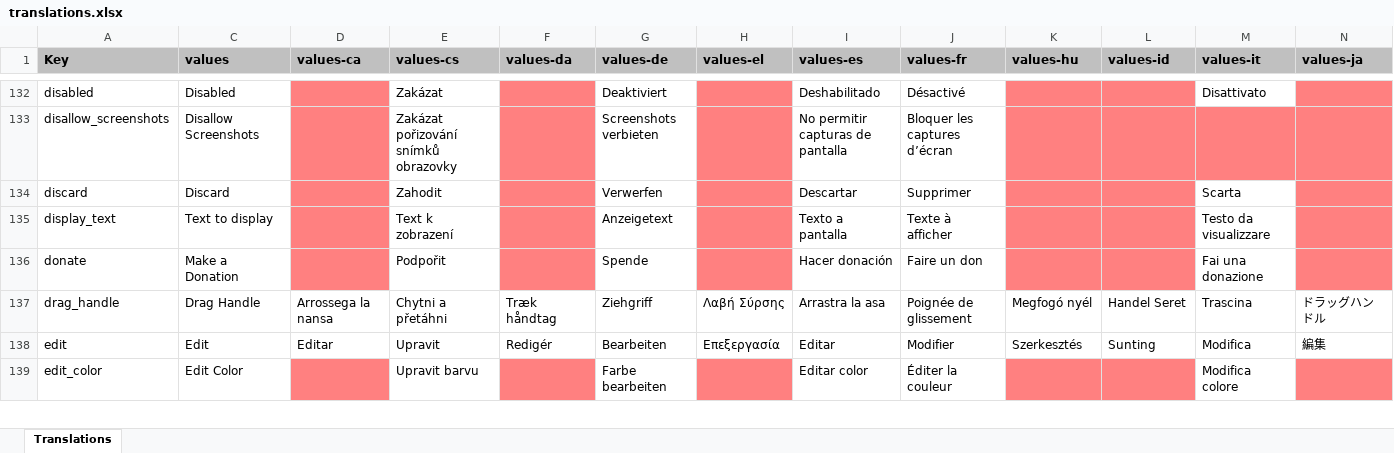
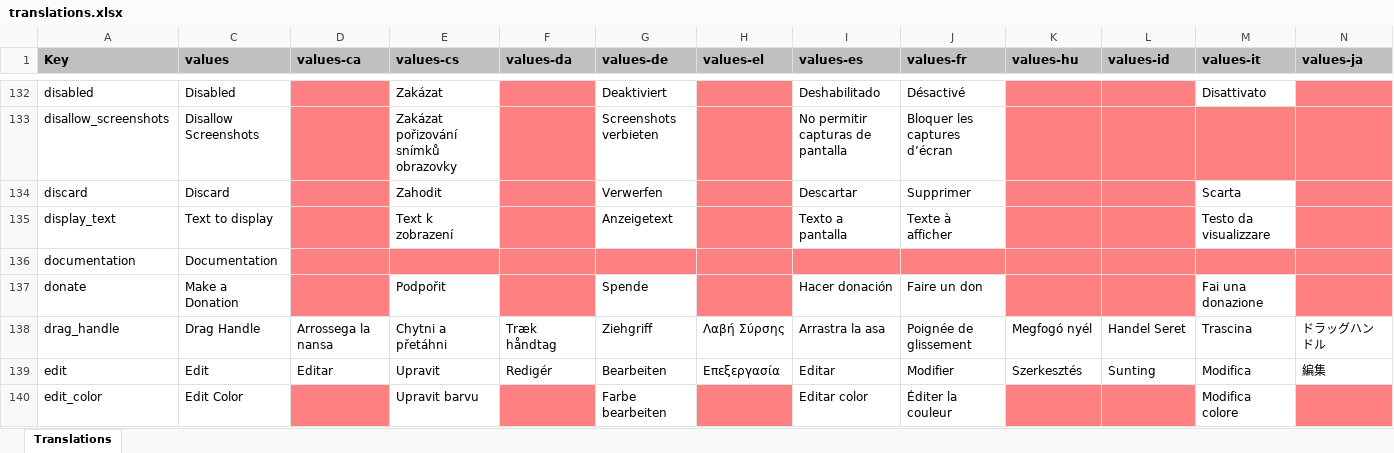
Before and after one commit to PhilKes/NotallyX, an Excel workbook: app/translations.xlsx, sheet Translations, drawn as a sheet; only a part is shown, gaps mark what is left out; values as stored, in another font and other column widths than the file's, no borders; charts and pictures not drawn; rows hold the shown columns only; the diff names each change by its address in the sheet, - before the commit and + after, or states it on an @@ line.

Commit message:
Add external documentation site

```diff
--- a/app/translations.xlsx (sheet Translations)
+++ b/app/translations.xlsx (sheet Translations)
+row 136: documentation | Documentation
```
Also changed, not shown: hidden cells, 32 other files.
